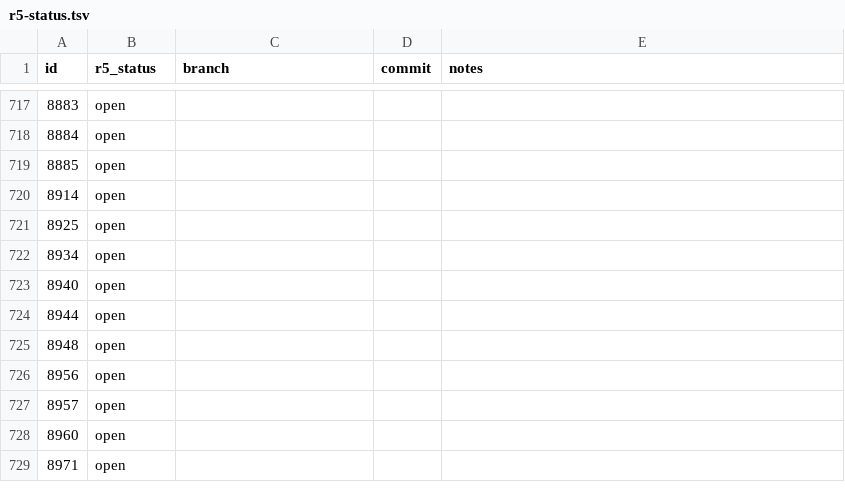
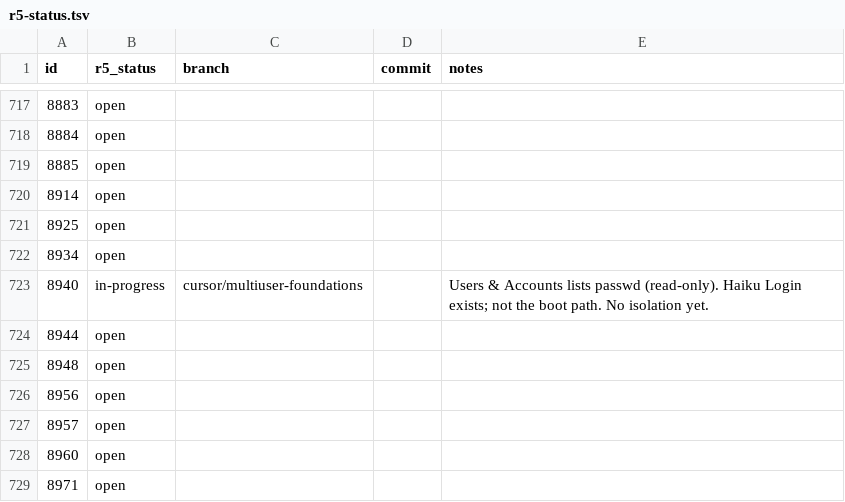
Before and after one commit to nickrusman-bot/r5os, a TSV file: tracker/r5-status.tsv, drawn as a sheet; only a part is shown, gaps mark what is left out.

```diff
--- a/tracker/r5-status.tsv
+++ b/tracker/r5-status.tsv
@@ -722,3 +722,3 @@ id	r5_status	branch	commit	notes
 8934	open			
-8940	open			
+8940	in-progress	cursor/multiuser-foundations		Users & Accounts lists passwd (read-only). Haiku Login exists; not the boot path. No isolation yet.
 8944	open			
```
Also changed, not shown: 13 other files.
